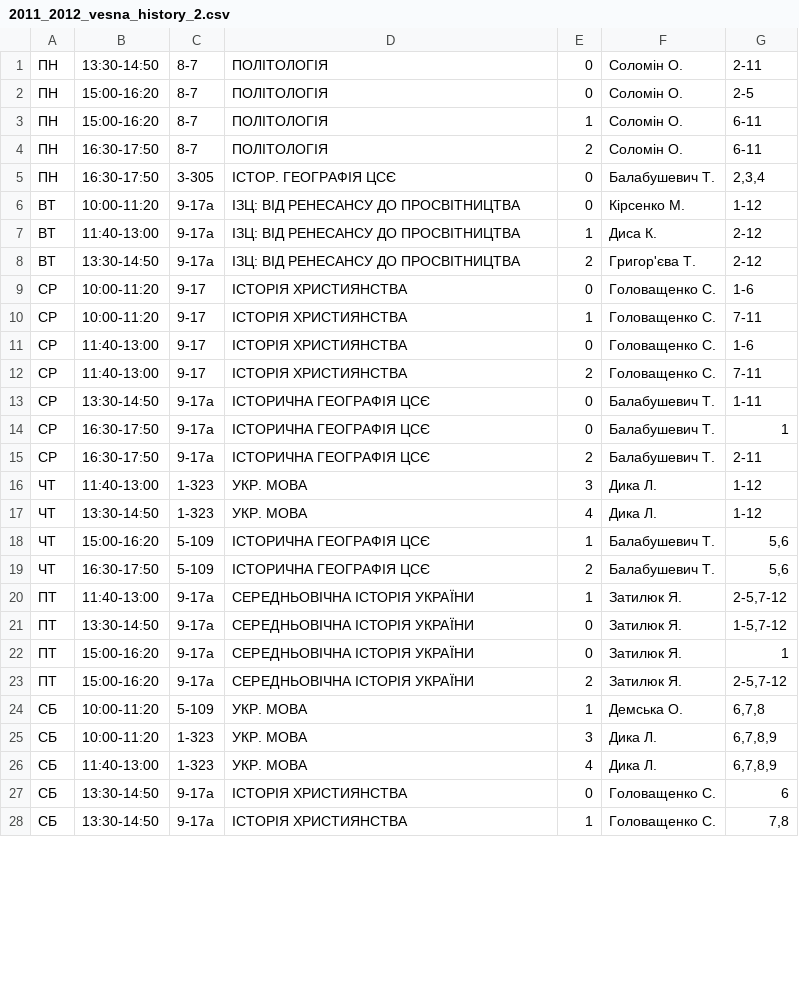
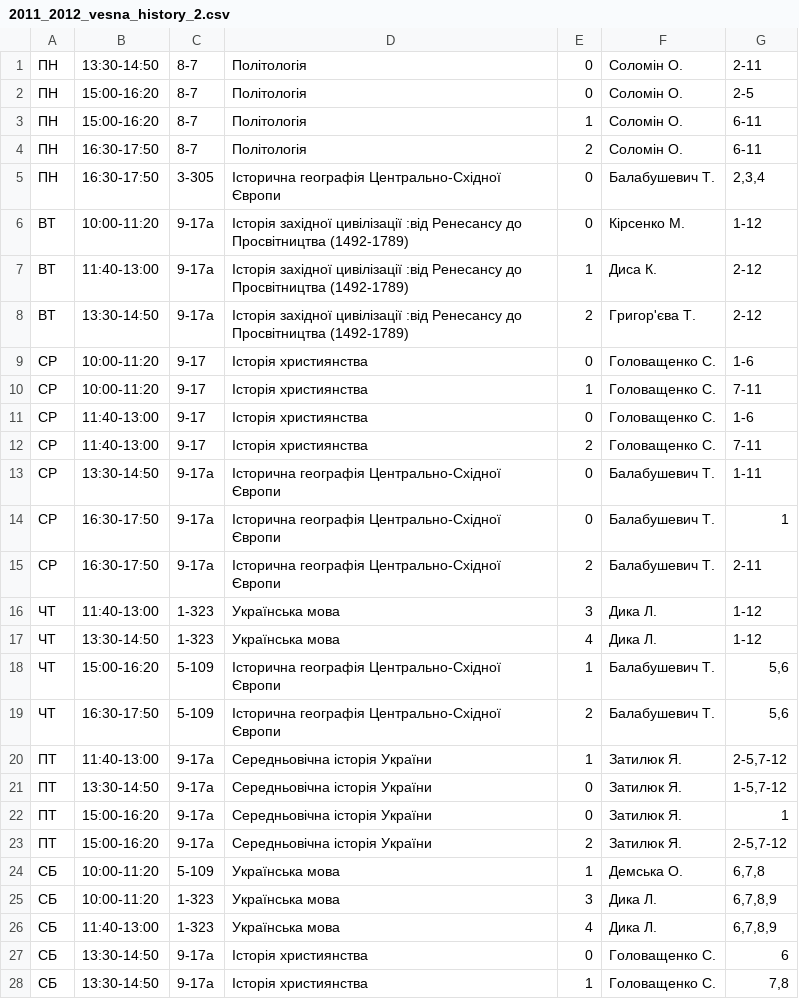
Before and after one commit to troyand/timetable_jan, a CSV file: timetable_jan/unified_docs/2011_2012_vesna_history_2.csv, drawn as a sheet; only a part is shown; the diff covers the shown part only.

```diff
--- a/timetable_jan/unified_docs/2011_2012_vesna_history_2.csv
+++ b/timetable_jan/unified_docs/2011_2012_vesna_history_2.csv
@@ -1,28 +1,28 @@
-"ПН","13:30-14:50","8-7","ПОЛІТОЛОГІЯ","0","Соломін О. ","2-11"
-"ПН","15:00-16:20","8-7","ПОЛІТОЛОГІЯ","0","Соломін О. ","2-5"
-"ПН","15:00-16:20","8-7","ПОЛІТОЛОГІЯ","1","Соломін О. ","6-11"
-"ПН","16:30-17:50","8-7","ПОЛІТОЛОГІЯ","2","Соломін О. ","6-11"
-"ПН","16:30-17:50","3-305","ІСТОР. ГЕОГРАФІЯ ЦСЄ","0","Балабушевич Т. ","2,3,4"
-"ВТ","10:00-11:20","9-17а","ІЗЦ: ВІД РЕНЕСАНСУ ДО ПРОСВІТНИЦТВА","0","Кірсенко М. ","1-12"
-"ВТ","11:40-13:00","9-17а","ІЗЦ: ВІД РЕНЕСАНСУ ДО ПРОСВІТНИЦТВА","1","Диса К. ","2-12"
-"ВТ","13:30-14:50","9-17а","ІЗЦ: ВІД РЕНЕСАНСУ ДО ПРОСВІТНИЦТВА","2","Григор'єва Т. ","2-12"
-"СР","10:00-11:20","9-17","ІСТОРІЯ ХРИСТИЯНСТВА","0","Головащенко С. ","1-6"
-"СР","10:00-11:20","9-17","ІСТОРІЯ ХРИСТИЯНСТВА","1","Головащенко С. ","7-11"
-"СР","11:40-13:00","9-17","ІСТОРІЯ ХРИСТИЯНСТВА","0","Головащенко С. ","1-6"
-"СР","11:40-13:00","9-17","ІСТОРІЯ ХРИСТИЯНСТВА","2","Головащенко С. ","7-11"
-"СР","13:30-14:50","9-17а","ІСТОРИЧНА ГЕОГРАФІЯ ЦСЄ","0","Балабушевич Т. ","1-11"
-"СР","16:30-17:50","9-17а","ІСТОРИЧНА ГЕОГРАФІЯ ЦСЄ","0","Балабушевич Т. ","1"
-"СР","16:30-17:50","9-17а","ІСТОРИЧНА ГЕОГРАФІЯ ЦСЄ","2","Балабушевич Т. ","2-11"
-"ЧТ","11:40-13:00","1-323","УКР. МОВА","3","Дика Л. ","1-12"
-"ЧТ","13:30-14:50","1-323","УКР. МОВА","4","Дика Л. ","1-12"
-"ЧТ","15:00-16:20","5-109","ІСТОРИЧНА ГЕОГРАФІЯ ЦСЄ","1","Балабушевич Т. ","5,6"
-"ЧТ","16:30-17:50","5-109","ІСТОРИЧНА ГЕОГРАФІЯ ЦСЄ","2","Балабушевич Т. ","5,6"
-"ПТ","11:40-13:00","9-17а","СЕРЕДНЬОВІЧНА ІСТОРІЯ УКРАЇ̈НИ","1","Затилюк Я. ","2-5,7-12"
-"ПТ","13:30-14:50","9-17а","СЕРЕДНЬОВІЧНА ІСТОРІЯ УКРАЇ̈НИ","0","Затилюк Я. ","1-5,7-12"
-"ПТ","15:00-16:20","9-17а","СЕРЕДНЬОВІЧНА ІСТОРІЯ УКРАЇ̈НИ","0","Затилюк Я. ","1"
-"ПТ","15:00-16:20","9-17а","СЕРЕДНЬОВІЧНА ІСТОРІЯ УКРАЇ̈НИ","2","Затилюк Я. ","2-5,7-12"
-"СБ","10:00-11:20","5-109","УКР. МОВА","1","Демська О. ","6,7,8"
-"СБ","10:00-11:20","1-323","УКР. МОВА","3","Дика Л. ","6,7,8,9"
-"СБ","11:40-13:00","1-323","УКР. МОВА","4","Дика Л. ","6,7,8,9"
-"СБ","13:30-14:50","9-17а","ІСТОРІЯ ХРИСТИЯНСТВА","0","Головащенко С. ","6"
-"СБ","13:30-14:50","9-17а","ІСТОРІЯ ХРИСТИЯНСТВА","1","Головащенко С. ","7,8"
+"ПН","13:30-14:50","8-7","Політологія","0","Соломін О. ","2-11"
+"ПН","15:00-16:20","8-7","Політологія","0","Соломін О. ","2-5"
+"ПН","15:00-16:20","8-7","Політологія","1","Соломін О. ","6-11"
+"ПН","16:30-17:50","8-7","Політологія","2","Соломін О. ","6-11"
+"ПН","16:30-17:50","3-305","Історична географія Центрально-Східної Європи","0","Балабушевич Т. ","2,3,4"
+"ВТ","10:00-11:20","9-17а","Історія західної цивілізації :від Ренесансу до Просвітництва (1492-1789)","0","Кірсенко М. ","1-12"
+"ВТ","11:40-13:00","9-17а","Історія західної цивілізації :від Ренесансу до Просвітництва (1492-1789)","1","Диса К. ","2-12"
+"ВТ","13:30-14:50","9-17а","Історія західної цивілізації :від Ренесансу до Просвітництва (1492-1789)","2","Григор'єва Т. ","2-12"
+"СР","10:00-11:20","9-17","Історія християнства","0","Головащенко С. ","1-6"
+"СР","10:00-11:20","9-17","Історія християнства","1","Головащенко С. ","7-11"
+"СР","11:40-13:00","9-17","Історія християнства","0","Головащенко С. ","1-6"
+"СР","11:40-13:00","9-17","Історія християнства","2","Головащенко С. ","7-11"
+"СР","13:30-14:50","9-17а","Історична географія Центрально-Східної Європи","0","Балабушевич Т. ","1-11"
+"СР","16:30-17:50","9-17а","Історична географія Центрально-Східної Європи","0","Балабушевич Т. ","1"
+"СР","16:30-17:50","9-17а","Історична географія Центрально-Східної Європи","2","Балабушевич Т. ","2-11"
+"ЧТ","11:40-13:00","1-323","Українська мова","3","Дика Л. ","1-12"
+"ЧТ","13:30-14:50","1-323","Українська мова","4","Дика Л. ","1-12"
+"ЧТ","15:00-16:20","5-109","Історична географія Центрально-Східної Європи","1","Балабушевич Т. ","5,6"
+"ЧТ","16:30-17:50","5-109","Історична географія Центрально-Східної Європи","2","Балабушевич Т. ","5,6"
+"ПТ","11:40-13:00","9-17а","Середньовічна історія України","1","Затилюк Я. ","2-5,7-12"
+"ПТ","13:30-14:50","9-17а","Середньовічна історія України","0","Затилюк Я. ","1-5,7-12"
+"ПТ","15:00-16:20","9-17а","Середньовічна історія України","0","Затилюк Я. ","1"
+"ПТ","15:00-16:20","9-17а","Середньовічна історія України","2","Затилюк Я. ","2-5,7-12"
+"СБ","10:00-11:20","5-109","Українська мова","1","Демська О. ","6,7,8"
+"СБ","10:00-11:20","1-323","Українська мова","3","Дика Л. ","6,7,8,9"
+"СБ","11:40-13:00","1-323","Українська мова","4","Дика Л. ","6,7,8,9"
+"СБ","13:30-14:50","9-17а","Історія християнства","0","Головащенко С. ","6"
+"СБ","13:30-14:50","9-17а","Історія християнства","1","Головащенко С. ","7,8"
```
Also changed, not shown: 6 edited cells elsewhere in this file, timetable_jan/unified_docs/2011_2012_vesna_history_3.csv, timetable_jan/unified_docs/2011_2012_vesna_history_4.csv.
